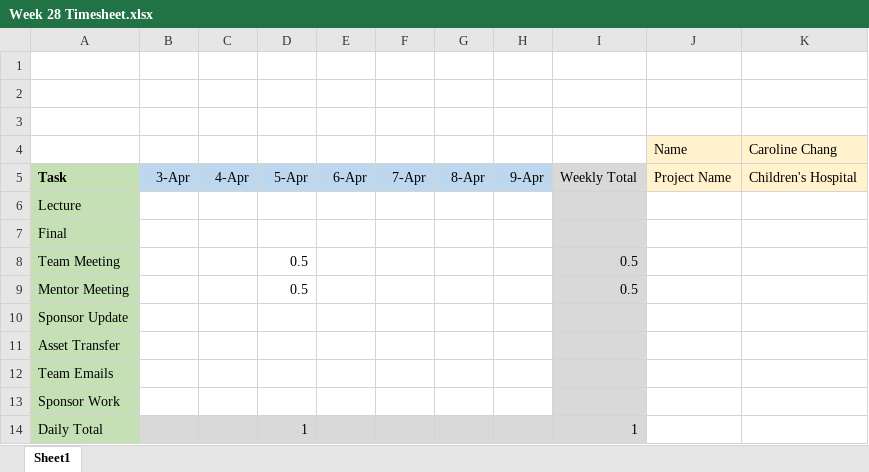
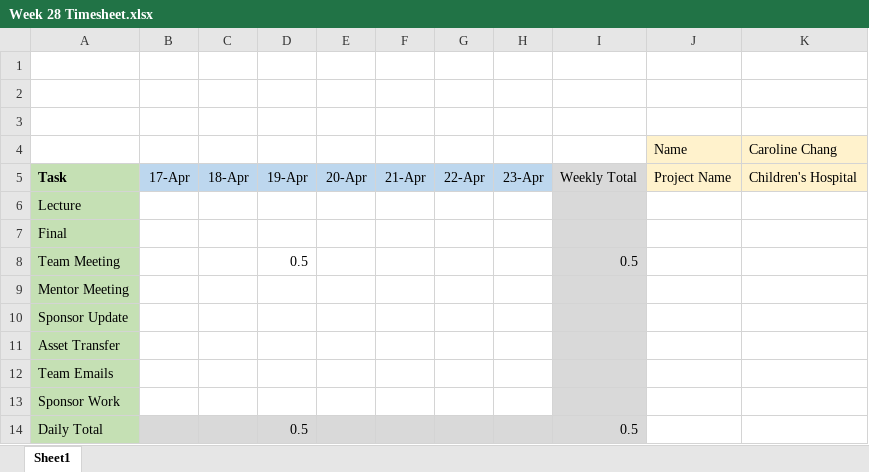
Before and after one commit to davis-cohen-3/capstone_proj, an Excel workbook: admin/Timesheets/Caroline Chang/Week 28 Timesheet.xlsx, sheet Sheet1, drawn as a sheet; values as stored, in another font and other column widths than the file's, no borders; the diff names each change by its address in the sheet, - before the commit and + after, or states it on an @@ line.

```diff
--- a/admin/Timesheets/Caroline Chang/Week 28 Timesheet.xlsx (sheet Sheet1)
+++ b/admin/Timesheets/Caroline Chang/Week 28 Timesheet.xlsx (sheet Sheet1)
-B5: 3-Apr
+B5: 17-Apr
-C5: 4-Apr
+C5: 18-Apr
-D5: 5-Apr
+D5: 19-Apr
-E5: 6-Apr
+E5: 20-Apr
-F5: 7-Apr
+F5: 21-Apr
-G5: 8-Apr
+G5: 22-Apr
-H5: 9-Apr
+H5: 23-Apr
-D9: 0.5
+D9: (empty)
-I9: 0.5
+I9: (empty)
-D14: 1
+D14: 0.5
-I14: 1
+I14: 0.5
```
Also changed, not shown: admin/Timesheets/Caroline Chang/Week 26 Timesheet.xlsx, admin/Timesheets/Caroline Chang/Week 27 Timesheet.xlsx.
